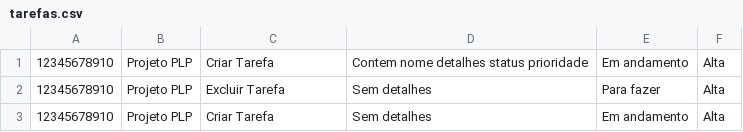
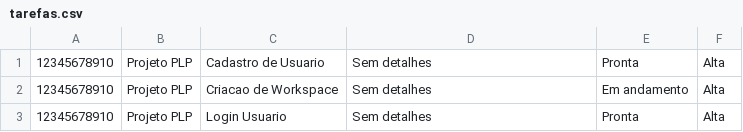
Before and after one commit to luana-liberato/gerenciador-de-tarefas-modelo-kanban, a CSV file: Prolog/src/dados/tarefas.csv, drawn as a sheet.

Commit message:
base prolog finalizada para correção.

```diff
--- a/Prolog/src/dados/tarefas.csv
+++ b/Prolog/src/dados/tarefas.csv
@@ -1,3 +1,3 @@
-12345678910,Projeto PLP,Criar Tarefa,Contem nome detalhes status prioridade,Em andamento,Alta
-12345678910,Projeto PLP,Excluir Tarefa,Sem detalhes,Para fazer,Alta
-12345678910,Projeto PLP,Criar Tarefa,Sem detalhes,Em andamento,Alta
+12345678910,Projeto PLP,Cadastro de Usuario,Sem detalhes,Pronta,Alta
+12345678910,Projeto PLP,Criacao de Workspace,Sem detalhes,Em andamento,Alta
+12345678910,Projeto PLP,Login Usuario,Sem detalhes,Pronta,Alta
```
Also changed, not shown: 4 other files.
